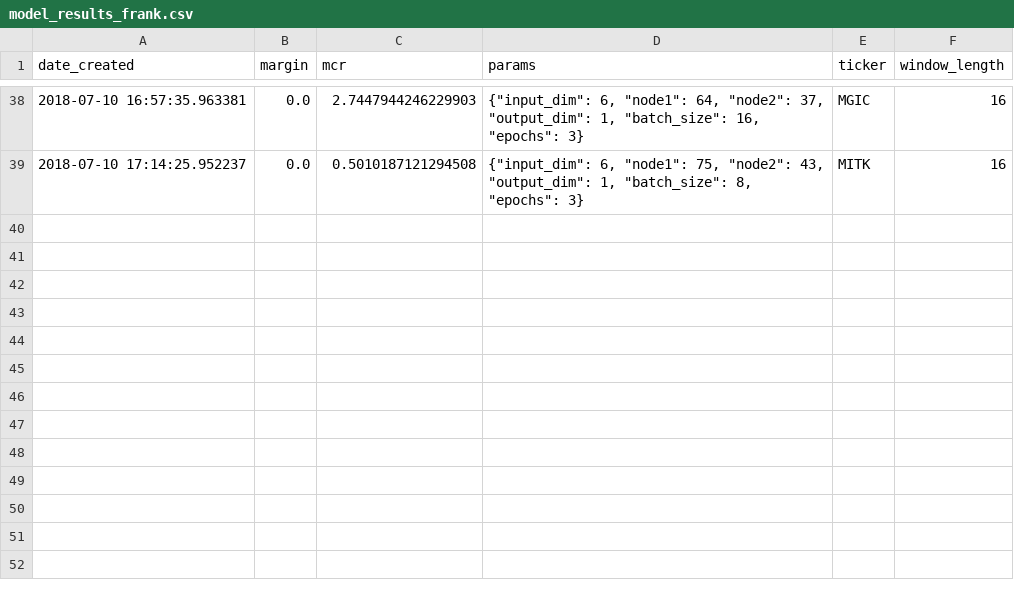
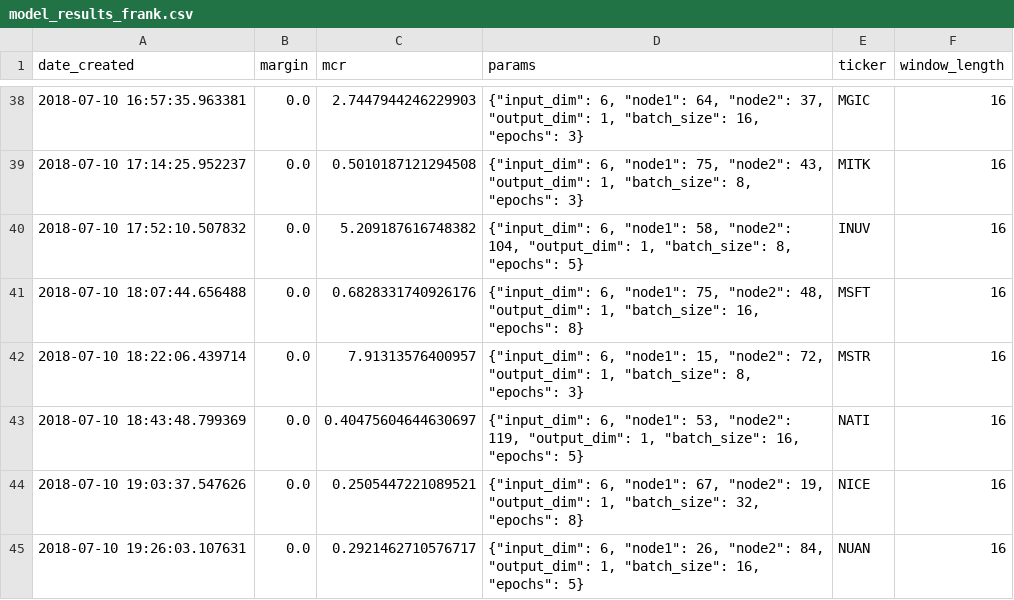
Before and after one commit to lodderwin/basemap, a CSV file: results/model_results_frank.csv, drawn as a sheet; only a part is shown, gaps mark what is left out.

Commit message:
6 hot models

```diff
--- a/results/model_results_frank.csv
+++ b/results/model_results_frank.csv
@@ -39 +39,7 @@ date_created,margin,mcr,params,ticker,window_length
 2018-07-10 17:14:25.952237,0.0,0.5010187121294508,"{""input_dim"": 6, ""node1"": 75, ""node2"": 43, ""output_dim"": 1, ""batch_size"": 8, ""epochs"": 3}",MITK,16
+2018-07-10 17:52:10.507832,0.0,5.209187616748382,"{""input_dim"": 6, ""node1"": 58, ""node2"": 104, ""output_dim"": 1, ""batch_size"": 8, ""epochs"": 5}",INUV,16
+2018-07-10 18:07:44.656488,0.0,0.6828331740926176,"{""input_dim"": 6, ""node1"": 75, ""node2"": 48, ""output_dim"": 1, ""batch_size"": 16, ""epochs"": 8}",MSFT,16
+2018-07-10 18:22:06.439714,0.0,7.91313576400957,"{""input_dim"": 6, ""node1"": 15, ""node2"": 72, ""output_dim"": 1, ""batch_size"": 8, ""epochs"": 3}",MSTR,16
+2018-07-10 18:43:48.799369,0.0,0.40475604644630697,"{""input_dim"": 6, ""node1"": 53, ""node2"": 119, ""output_dim"": 1, ""batch_size"": 16, ""epochs"": 5}",NATI,16
+2018-07-10 19:03:37.547626,0.0,0.2505447221089521,"{""input_dim"": 6, ""node1"": 67, ""node2"": 19, ""output_dim"": 1, ""batch_size"": 32, ""epochs"": 8}",NICE,16
+2018-07-10 19:26:03.107631,0.0,0.2921462710576717,"{""input_dim"": 6, ""node1"": 26, ""node2"": 84, ""output_dim"": 1, ""batch_size"": 16, ""epochs"": 5}",NUAN,16
```
Also changed, not shown: 12 other files.
